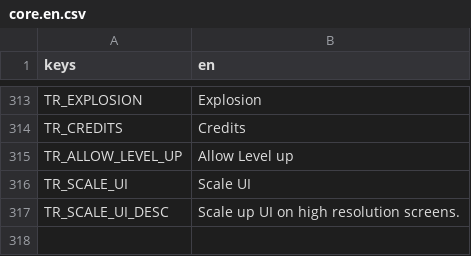
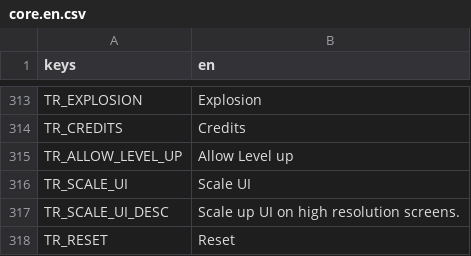
Before and after one commit to P1X-in/tanks-of-freedom-ii, a CSV file: assets/translations/core.en.csv, drawn as a sheet; only a part is shown, gaps mark what is left out; the diff names each change by its address in the sheet, - before the commit and + after, or states it on an @@ line.

Commit message:
Added multiplayer settings reset

```diff
--- a/assets/translations/core.en.csv
+++ b/assets/translations/core.en.csv
+row 318: TR_RESET | Reset
```
Also changed, not shown: assets/translations/core.pl.csv, 9 other files.
